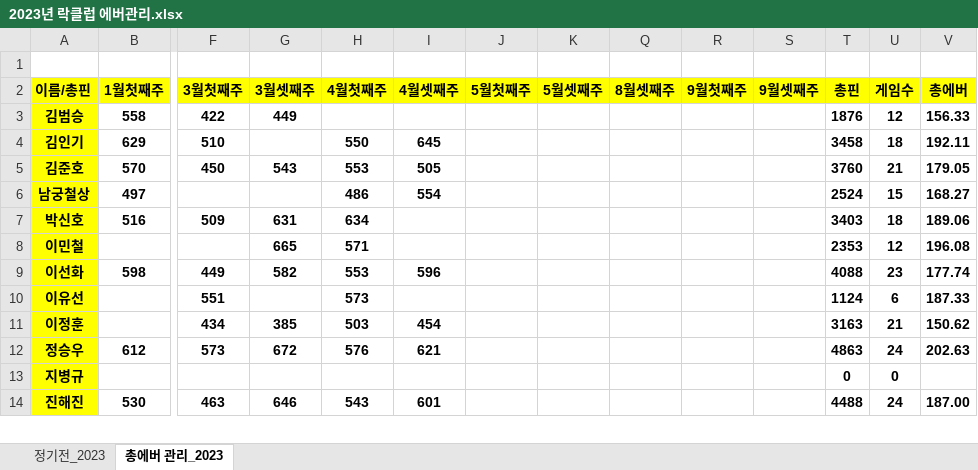
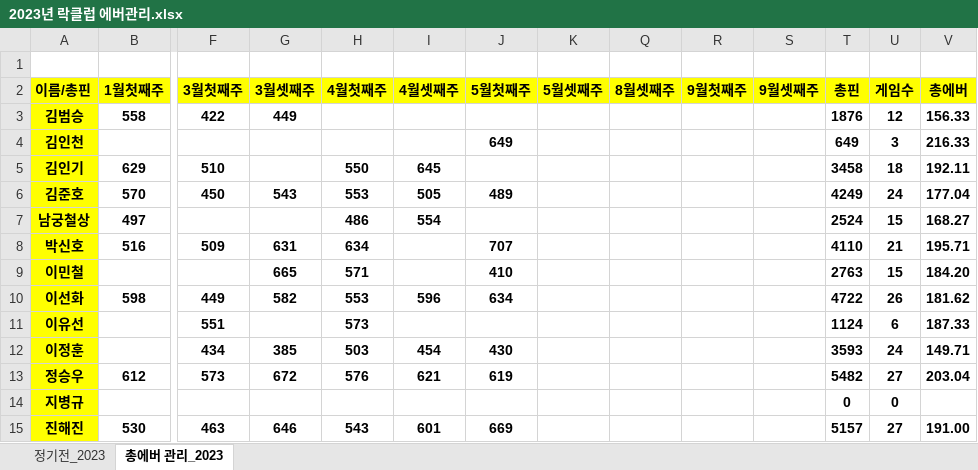
Before and after one commit to weddy0716/sinhoExample, an Excel workbook: 2023년 락클럽 에버관리.xlsx, sheet 총에버 관리_2023, drawn as a sheet; only a part is shown, gaps mark what is left out; values as stored, in another font and other column widths than the file's, no borders; conditional formats not drawn; addresses are those after the commit; rows hold the shown columns only; the diff covers the shown part only; the diff names each change by its address in the sheet, - before the commit and + after, or states it on an @@ line.

```diff
--- a/2023년 락클럽 에버관리.xlsx (sheet 총에버 관리_2023)
+++ b/2023년 락클럽 에버관리.xlsx (sheet 총에버 관리_2023)
+row 4: 김인천 |  |  |  |  |  | 649 |  |  |  |  | 649 | 3 | 216.33
-J6 (5월첫째주): (empty)
+J6 (5월첫째주): 489
-T6 (총핀): 3760
+T6 (총핀): 4249
-U6 (게임수): 21
+U6 (게임수): 24
-V6 (총에버): 179.05
+V6 (총에버): 177.04
-J8 (5월첫째주): (empty)
+J8 (5월첫째주): 707
-T8 (총핀): 3403
+T8 (총핀): 4110
-U8 (게임수): 18
+U8 (게임수): 21
-V8 (총에버): 189.06
+V8 (총에버): 195.71
-J9 (5월첫째주): (empty)
+J9 (5월첫째주): 410
-T9 (총핀): 2353
+T9 (총핀): 2763
-U9 (게임수): 12
+U9 (게임수): 15
-V9 (총에버): 196.08
+V9 (총에버): 184.20
-J10 (5월첫째주): (empty)
+J10 (5월첫째주): 634
-T10 (총핀): 4088
+T10 (총핀): 4722
-U10 (게임수): 23
+U10 (게임수): 26
-V10 (총에버): 177.74
+V10 (총에버): 181.62
-J12 (5월첫째주): (empty)
+J12 (5월첫째주): 430
-T12 (총핀): 3163
+T12 (총핀): 3593
-U12 (게임수): 21
+U12 (게임수): 24
-V12 (총에버): 150.62
+V12 (총에버): 149.71
-J13 (5월첫째주): (empty)
+J13 (5월첫째주): 619
-T13 (총핀): 4863
+T13 (총핀): 5482
-U13 (게임수): 24
+U13 (게임수): 27
-V13 (총에버): 202.63
+V13 (총에버): 203.04
-J15 (5월첫째주): (empty)
+J15 (5월첫째주): 669
-T15 (총핀): 4488
+T15 (총핀): 5157
-U15 (게임수): 24
+U15 (게임수): 27
-V15 (총에버): 187.00
+V15 (총에버): 191.00
```
Also changed, not shown: 13 edited cells elsewhere in this sheet, sheet 정기전_2023, formulas that keep their value.
